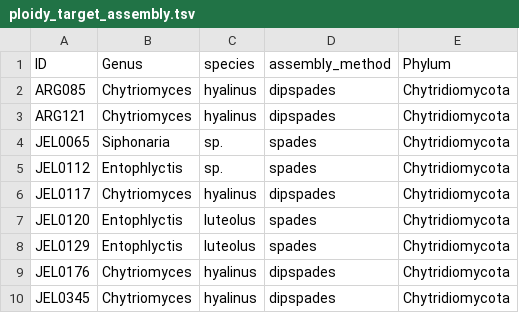
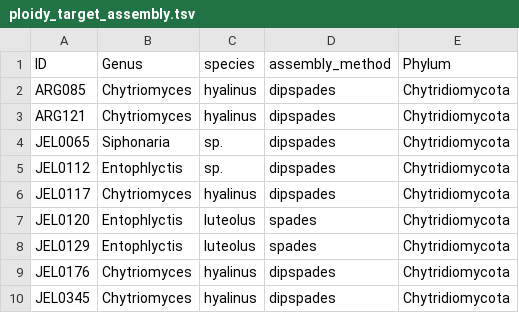
Before and after one commit to stajichlab/Chytrid_Phylogenomics, a TSV file: LCG/Assembly/ploidy_target_assembly.tsv, drawn as a sheet; only a part is shown.

```diff
--- a/LCG/Assembly/ploidy_target_assembly.tsv
+++ b/LCG/Assembly/ploidy_target_assembly.tsv
@@ -3,4 +3,4 @@ ARG085	Chytriomyces	hyalinus	dipspades	Chytridiomycota
 ARG121	Chytriomyces	hyalinus	dipspades	Chytridiomycota
-JEL0065	Siphonaria	sp.	spades	Chytridiomycota
-JEL0112	Entophlyctis	sp.	spades	Chytridiomycota
+JEL0065	Siphonaria	sp.	dipspades	Chytridiomycota
+JEL0112	Entophlyctis	sp.	dipspades	Chytridiomycota
 JEL0117	Chytriomyces	hyalinus	dipspades	Chytridiomycota
```
Also changed, not shown: LCG/Assembly/asm_stats.tsv, 7 other files.
